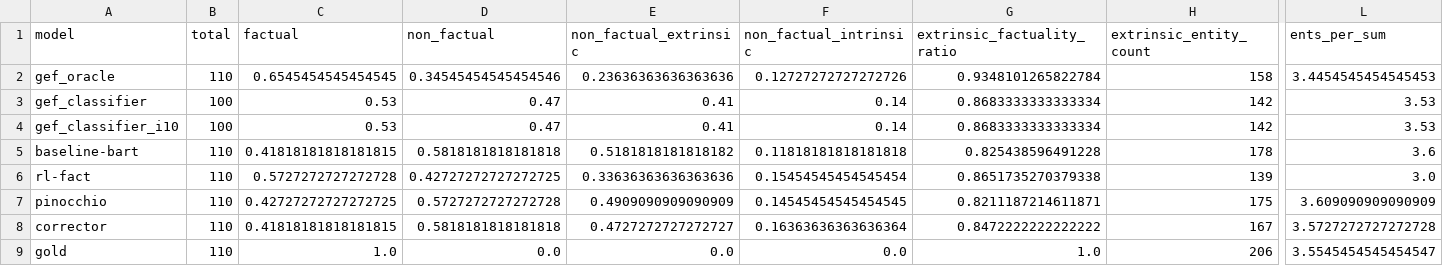
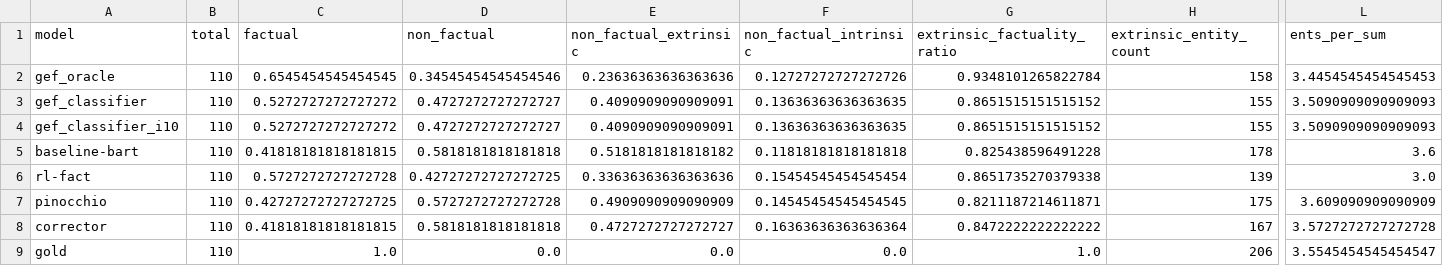
Before and after one commit to danton-nlp/GEF, a CSV file: results/evaluation/bart-test-extrinsic-110.csv, drawn as a sheet; only a part is shown, gaps mark what is left out; the diff covers the shown part only; the diff names each change by its address in the sheet, - before the commit and + after, or states it on an @@ line.

Commit message:
Re-ran annotation & evaluation for bart-based model up to 125

```diff
--- a/results/evaluation/bart-test-extrinsic-110.csv
+++ b/results/evaluation/bart-test-extrinsic-110.csv
-B3:B4 (total): 100
+B3:B4 (total): 110
-C3:C4 (factual): 0.53
+C3:C4 (factual): 0.5272727272727272
-D3:D4 (non_factual): 0.47
+D3:D4 (non_factual): 0.4727272727272727
-E3:E4 (non_factual_extrinsic): 0.41
+E3:E4 (non_factual_extrinsic): 0.4090909090909091
-F3:F4 (non_factual_intrinsic): 0.14
+F3:F4 (non_factual_intrinsic): 0.13636363636363635
-G3:G4 (extrinsic_factuality_ratio): 0.8683333333333334
+G3:G4 (extrinsic_factuality_ratio): 0.8651515151515152
-H3:H4 (extrinsic_entity_count): 142
+H3:H4 (extrinsic_entity_count): 155
-L3:L4 (ents_per_sum): 3.53
+L3:L4 (ents_per_sum): 3.5090909090909093
```
Also changed, not shown: 5 edited cells elsewhere in this file, results/evaluation/bart-test-extrinsic-120.csv, results/evaluation/bart-test-extrinsic-125.csv, 8 other files.
